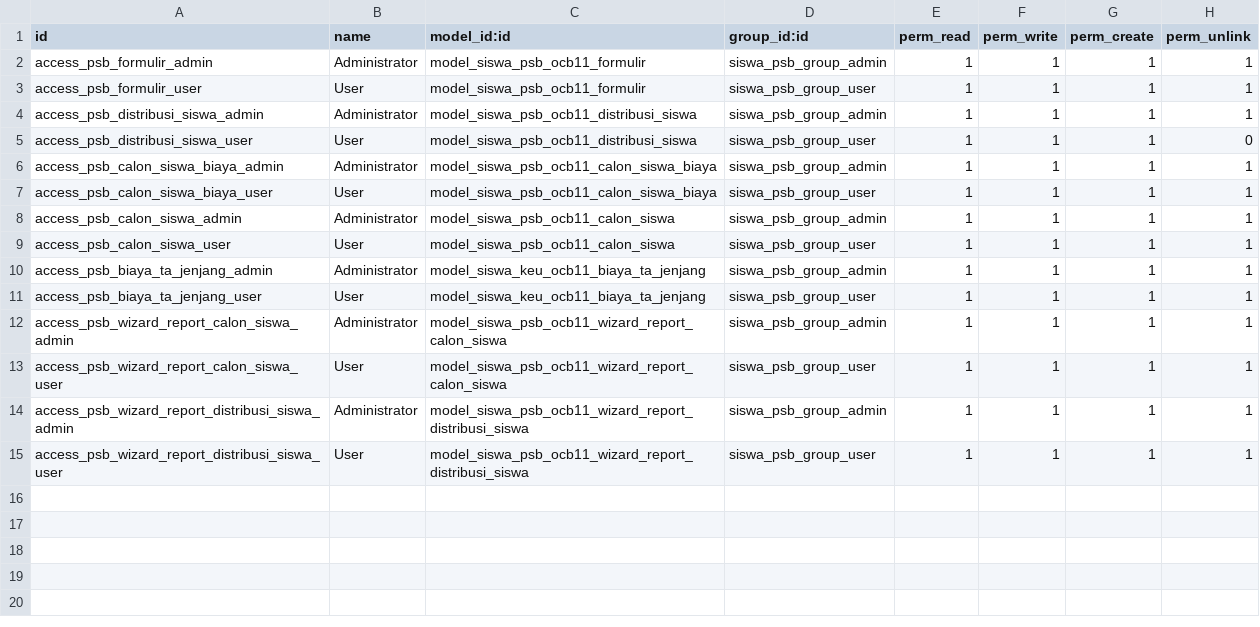
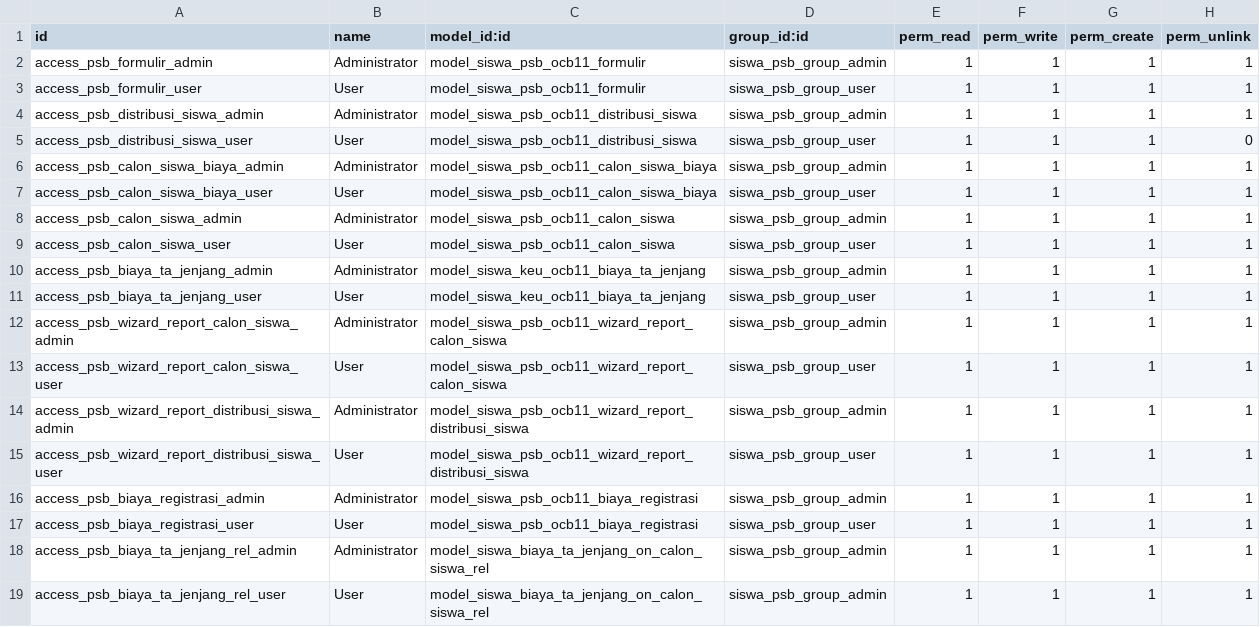
Before and after one commit to butirpadi/flectra_app_sek, a CSV file: siswa_psb_ocb11/security/ir.model.access.csv, drawn as a sheet; the diff names each change by its address in the sheet, - before the commit and + after, or states it on an @@ line.

Commit message:
Update Security access on siswa_psb_ocb11

```diff
--- a/siswa_psb_ocb11/security/ir.model.access.csv
+++ b/siswa_psb_ocb11/security/ir.model.access.csv
+row 16: access_psb_biaya_registrasi_admin | Administrator | model_siswa_psb_ocb11_biaya_registrasi | siswa_psb_group_admin | 1 | 1 | 1 | 1
+row 17: access_psb_biaya_registrasi_user | User | model_siswa_psb_ocb11_biaya_registrasi | siswa_psb_group_user | 1 | 1 | 1 | 1
+row 18: access_psb_biaya_ta_jenjang_rel_admin | Administrator | model_siswa_biaya_ta_jenjang_on_calon_siswa_rel | siswa_psb_group_admin | 1 | 1 | 1 | 1
+row 19: access_psb_biaya_ta_jenjang_rel_user | User | model_siswa_biaya_ta_jenjang_on_calon_siswa_rel | siswa_psb_group_admin | 1 | 1 | 1 | 1
```
Also changed, not shown: 1 other file.
